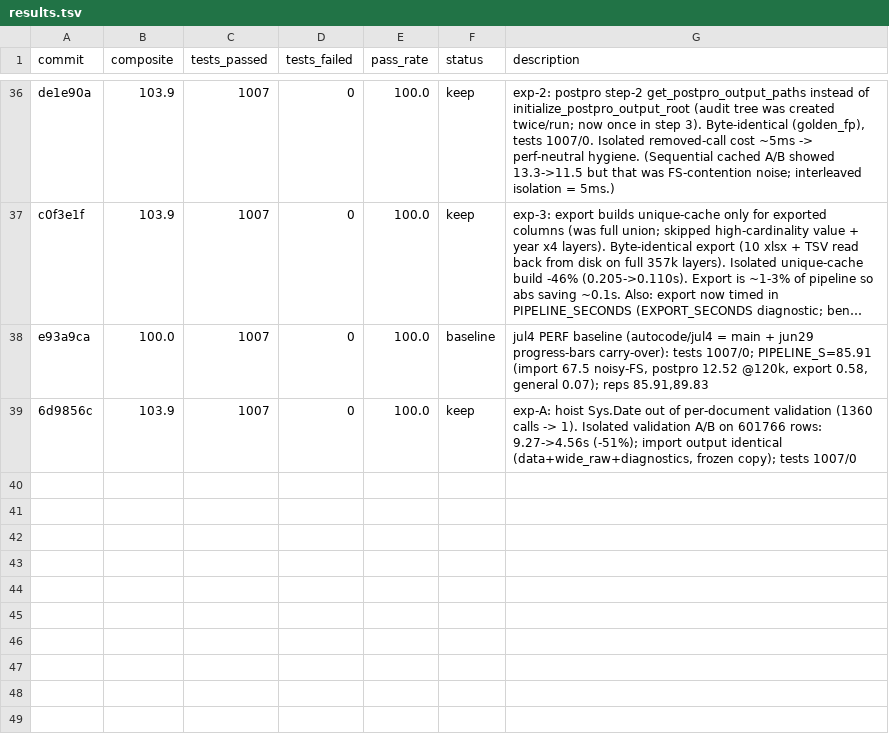
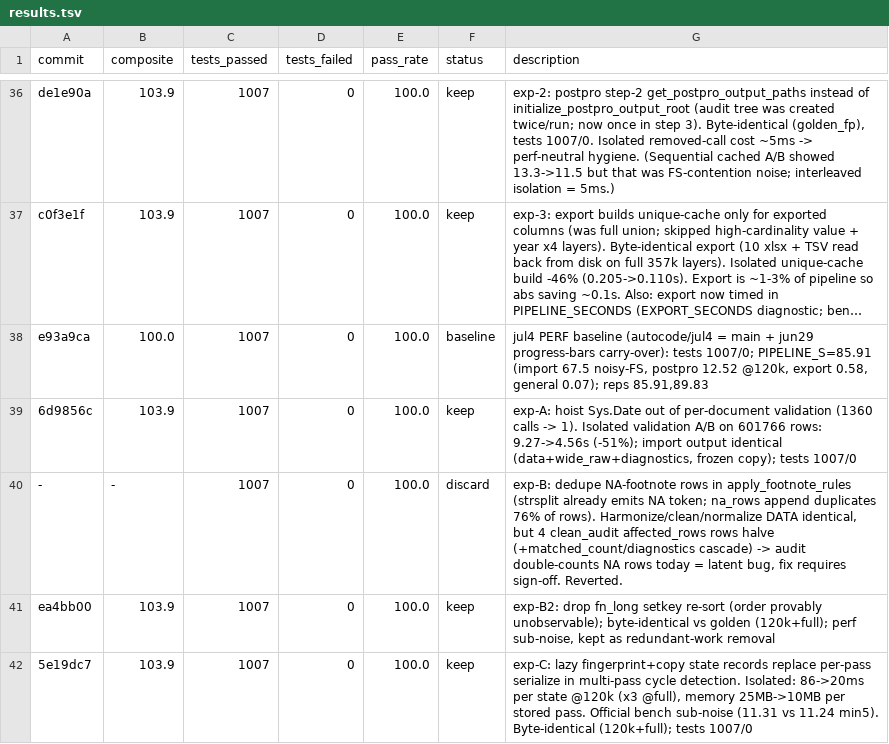
Before and after one commit to alvaro-alvarez-redondo/whep-digitalization, a TSV file: .claude/results.tsv, drawn as a sheet; only a part is shown, gaps mark what is left out; long unchanged cells end in ….

```diff
--- a/.claude/results.tsv
+++ b/.claude/results.tsv
@@ -39 +39,4 @@ e93a9ca	100.0	1007	0	100.0	baseline	jul4 PERF baseline (autocode/jul4 = main + j
 6d9856c	103.9	1007	0	100.0	keep	exp-A: hoist Sys.Date out of per-document validation (1360 calls -> 1). Isolated validation A/B on 601766 rows: 9.27->4.56s (-51%); import output identical (data+wide_raw+diagnostics, frozen copy); tests 1007/0
+-	-	1007	0	100.0	discard	exp-B: dedupe NA-footnote rows in apply_footnote_rules (strsplit already emits NA token; na_rows append duplicates 76% of rows). Harmonize/clean/normalize DATA identical, but 4 clean_audit affected_rows rows halve (+matched_count/diagnostics cascade) -> audit double-counts NA rows today = latent bug, fix requires sign-off. Reverted.
+ea4bb00	103.9	1007	0	100.0	keep	exp-B2: drop fn_long setkey re-sort (order provably unobservable); byte-identical vs golden (120k+full); perf sub-noise, kept as redundant-work removal
+5e19dc7	103.9	1007	0	100.0	keep	exp-C: lazy fingerprint+copy state records replace per-pass serialize in multi-pass cycle detection. Isolated: 86->20ms per state @120k (x3 @full), memory 25MB->10MB per stored pass. Official bench sub-noise (11.31 vs 11.24 min5). Byte-identical (120k+full); tests 1007/0
```
